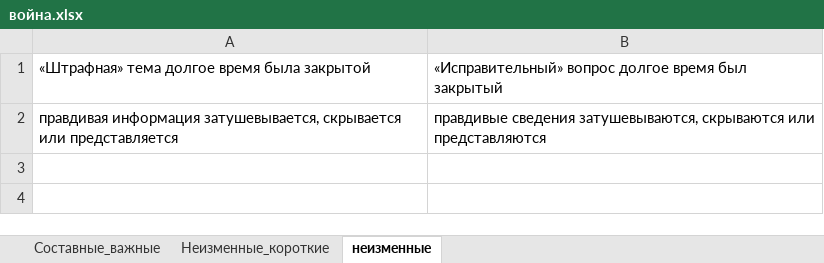
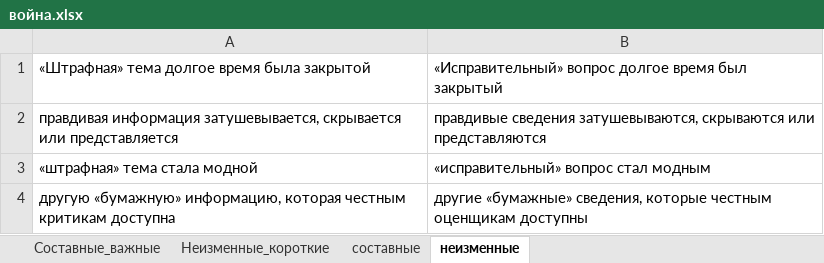
Before and after one commit to AveNRU/text_changer, an Excel workbook: словари/война.xlsx, sheet неизменные, drawn as a sheet; values as stored, in another font and other column widths than the file's, no borders; the diff names each change by its address in the sheet, - before the commit and + after, or states it on an @@ line.

```diff
--- a/словари/война.xlsx (sheet неизменные)
+++ b/словари/война.xlsx (sheet неизменные)
+sheet tab: составные
+row 3: «штрафная» тема стала модной | «исправительный» вопрос стал модным
+row 4: другую «бумажную» информацию, которая честным критикам доступна | другие «бумажные» сведения, которые честным оценщикам доступны
```
Also changed, not shown: sheet Неизменные_короткие, sheet Составные_важные, 2 other files.
